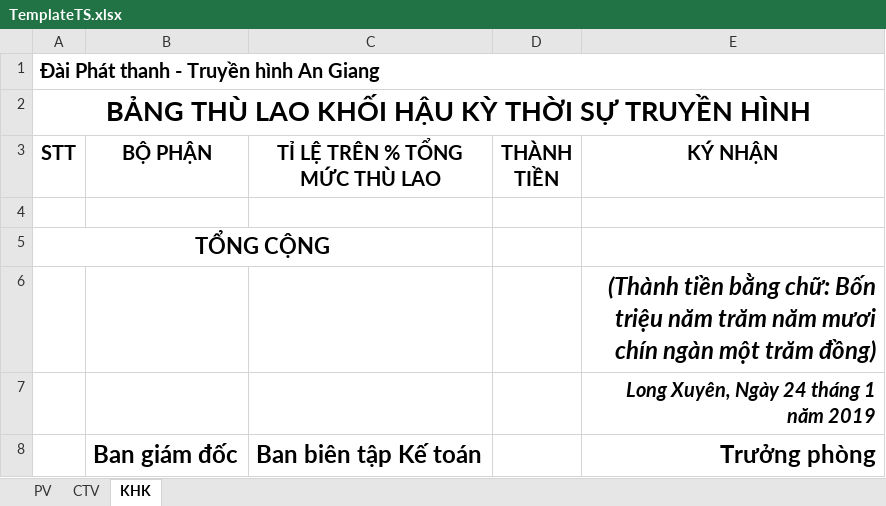
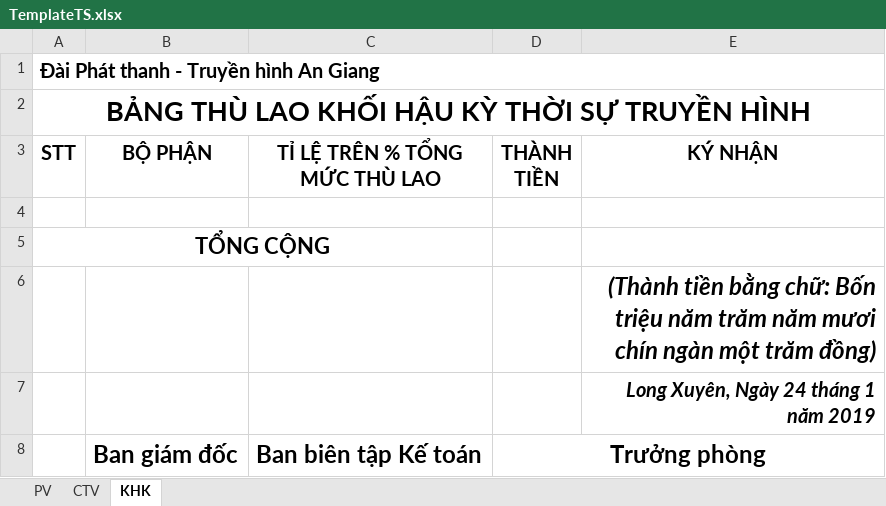
Before and after one commit to tiendat1997/ATV-Allowance, an Excel workbook: ATV_Allowance/Templates/TemplateTS.xlsx, sheet KHK, drawn as a sheet; values as stored, in another font and other column widths than the file's, no borders; the diff names each change by its address in the sheet, - before the commit and + after, or states it on an @@ line.

```diff
--- a/ATV_Allowance/Templates/TemplateTS.xlsx (sheet KHK)
+++ b/ATV_Allowance/Templates/TemplateTS.xlsx (sheet KHK)
-D8 (THÀNH TIỀN): (empty)
+D8 (THÀNH TIỀN): Trưởng phòng
+D8:E8 merged
-E8 (KÝ NHẬN): Trưởng phòng
+E8 (KÝ NHẬN): (empty)
```
Also changed, not shown: sheet CTV, sheet PV, ATV_Allowance/Templates/TemplateBSTTCS.xlsx, ATV_Allowance/Templates/TemplatePT.xlsx, 1 other file.
